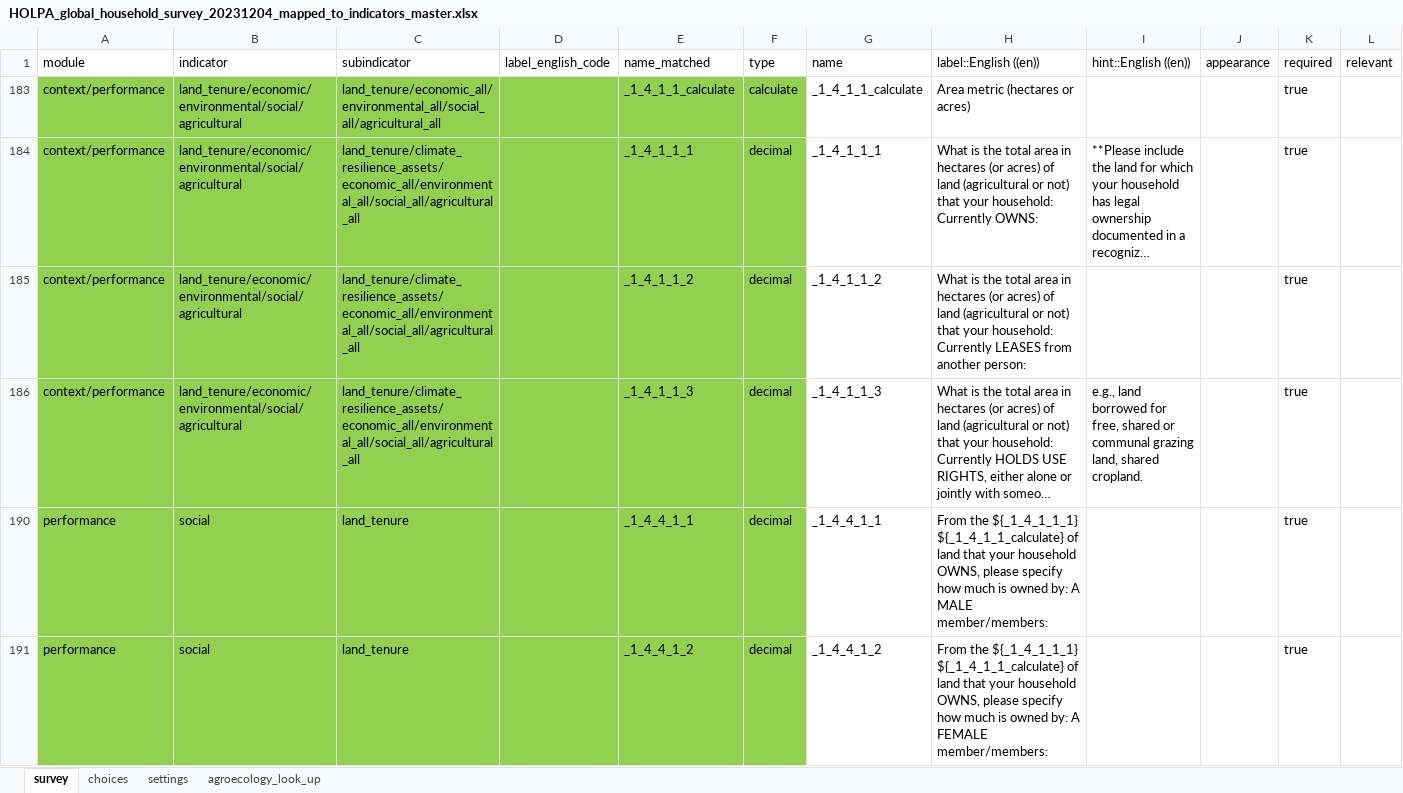
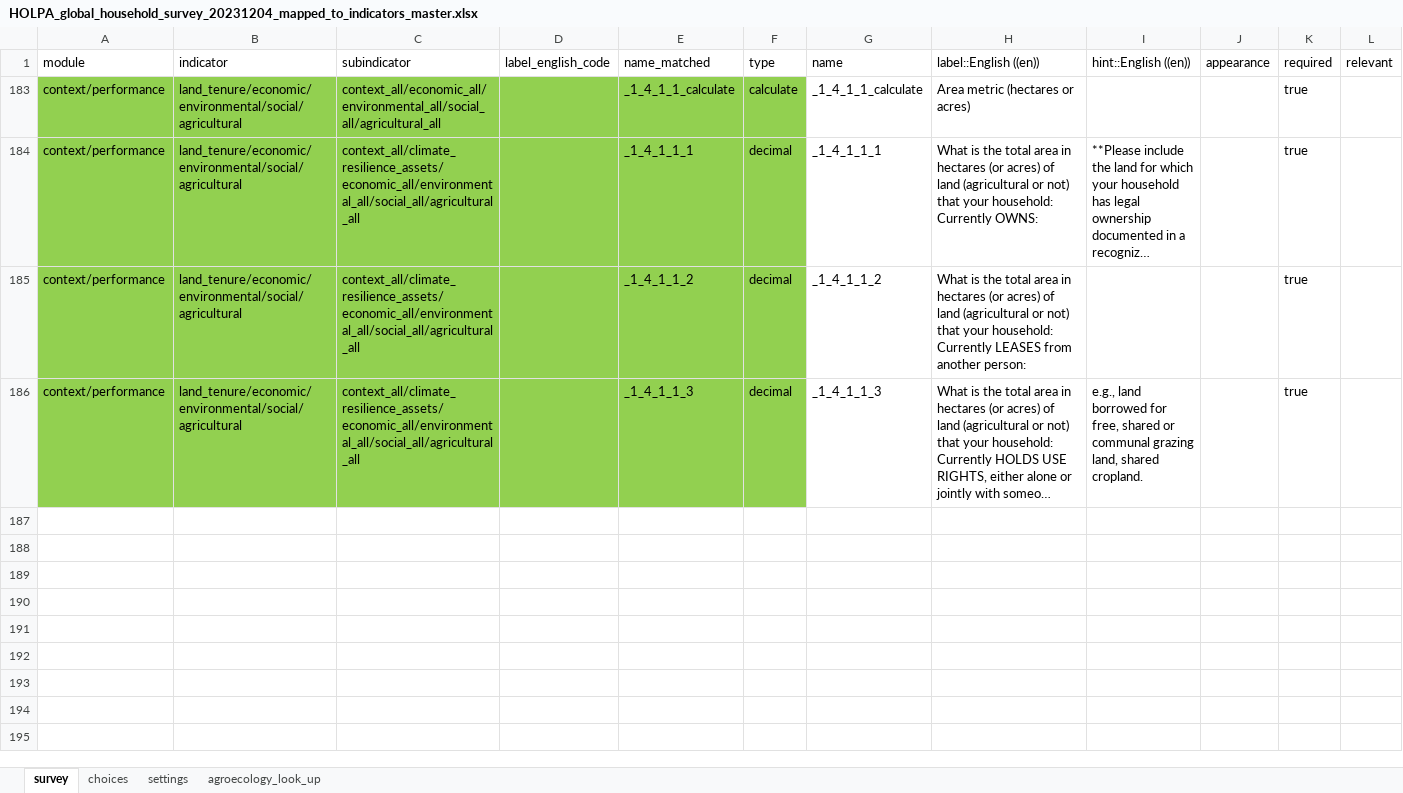
Before and after one commit to andreacsanchezb10/HOLPA, an Excel workbook: HOLPA_global_household_survey_20231204_mapped_to_indicators_master.xlsx, sheet survey, drawn as a sheet; only a part is shown; long unchanged cells end in …; values as stored, in another font and other column widths than the file's, no borders; rows hold the shown columns only; the diff covers the shown part only; the diff names each change by its address in the sheet, - before the commit and + after, or states it on an @@ line.

Commit message:
context cleaning updated

```diff
--- a/HOLPA_global_household_survey_20231204_mapped_to_indicators_master.xlsx (sheet survey)
+++ b/HOLPA_global_household_survey_20231204_mapped_to_indicators_master.xlsx (sheet survey)
-C183 (subindicator): land_tenure/economic_all/environmental_all/social_all/agricultural_all
+C183 (subindicator): context_all/economic_all/environmental_all/social_all/agricultural_all
-C184:C186 (subindicator): land_tenure/climate_resilience_assets/economic_all/environmental_all/social_all/agricultural_all
+C184:C186 (subindicator): context_all/climate_resilience_assets/economic_all/environmental_all/social_all/agricultural_all
@@ row 190 hidden: performance | social | land_tenure |  | _1_4_4_1_1 | decimal | _1_4_4_1_1 | From the ${_1_4_1_1_1} ${_1_4_1_1_calculate} of land that your household OWNS, please specify how much is owned by: A MALE member/members: |  |  | true @@
@@ row 191 hidden: performance | social | land_tenure |  | _1_4_4_1_2 | decimal | _1_4_4_1_2 | From the ${_1_4_1_1_1} ${_1_4_1_1_calculate} of land that your household OWNS, please specify how much is owned by: A FEMALE member/members: |  |  | true @@
```
Also changed, not shown: 6 hidden or unhidden rows elsewhere in this sheet, sheet choices, hidden cells, 4 other files.
